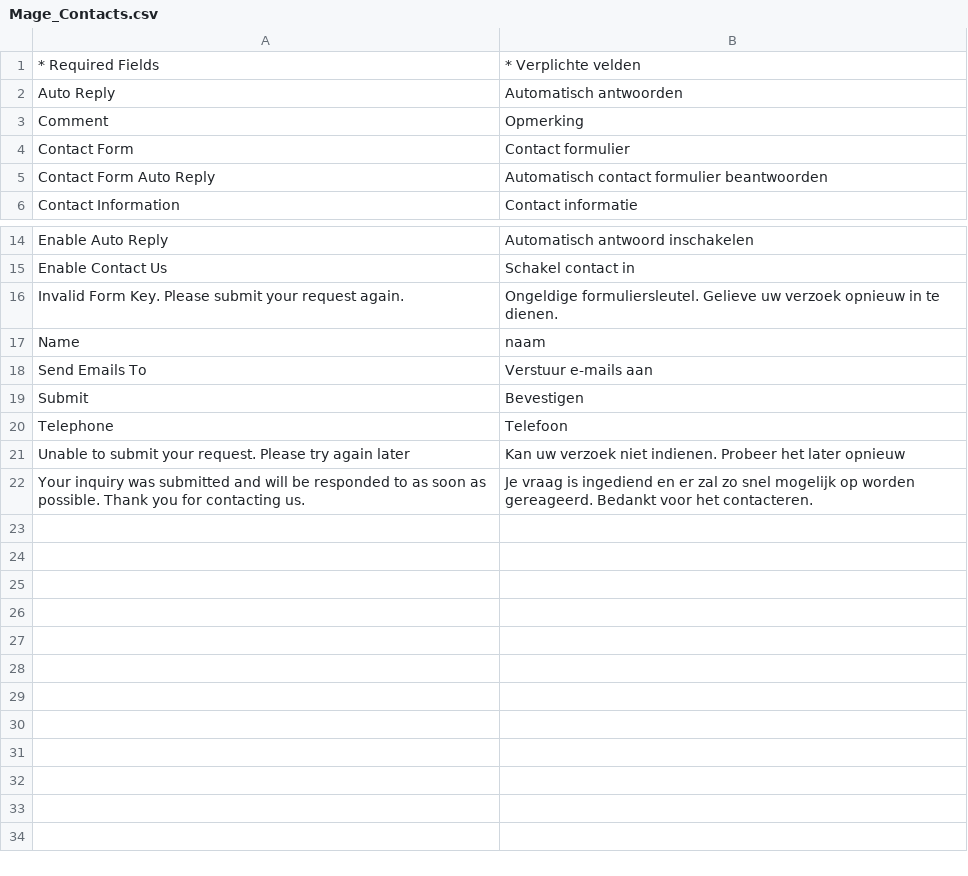
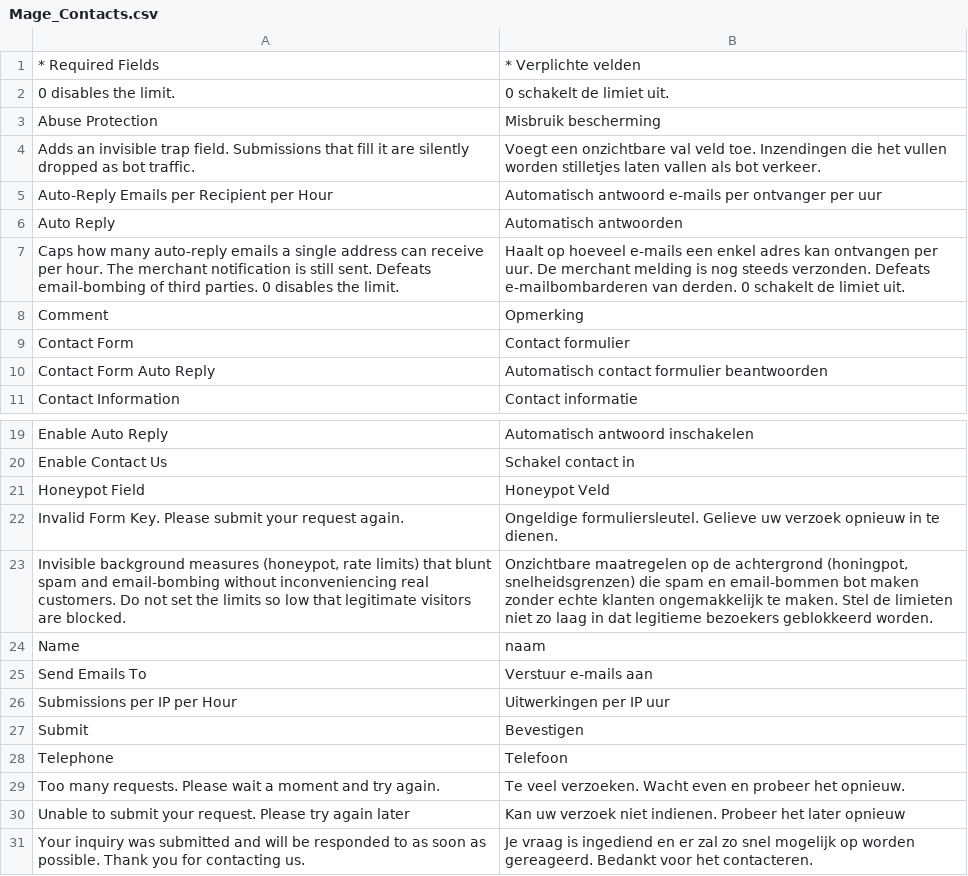
Before and after one commit to MahoCommerce/maho-language-nl_NL, a CSV file: app/locale/nl_NL/Mage_Contacts.csv, drawn as a sheet; only a part is shown, gaps mark what is left out; the diff names each change by its address in the sheet, - before the commit and + after, or states it on an @@ line.

```diff
--- a/app/locale/nl_NL/Mage_Contacts.csv
+++ b/app/locale/nl_NL/Mage_Contacts.csv
+row 2: 0 disables the limit. | 0 schakelt de limiet uit.
+row 3: Abuse Protection | Misbruik bescherming
+row 4: Adds an invisible trap field. Submissions that fill it are silently dropped as bot traffic. | Voegt een onzichtbare val veld toe. Inzendingen die het vullen worden stilletjes laten vallen als bot verkeer.
+row 5: Auto-Reply Emails per Recipient per Hour | Automatisch antwoord e-mails per ontvanger per uur
+row 7: Caps how many auto-reply emails a single address can receive per hour. The merchant notification is still sent. Defeats email-bombing of third parties. 0 disables the limit. | Haalt op hoeveel e-mails een enkel adres kan ontvangen per uur. De merchant melding is nog steeds verzonden. Defeats e-mailbombarderen van derden. 0 schakelt de limiet uit.
+row 21: Honeypot Field | Honeypot Veld
+row 23: Invisible background measures (honeypot, rate limits) that blunt spam and email-bombing without inconveniencing real customers. Do not set the limits so low that legitimate visitors are blocked. | Onzichtbare maatregelen op de achtergrond (honingpot, snelheidsgrenzen) die spam en email-bommen bot maken zonder echte klanten ongemakkelijk te maken. Stel de limieten niet zo laag in dat legitieme bezoekers geblokkeerd worden.
+row 26: Submissions per IP per Hour | Uitwerkingen per IP uur
+row 29: Too many requests. Please wait a moment and try again. | Te veel verzoeken. Wacht even en probeer het opnieuw.
```
Also changed, not shown: app/locale/nl_NL/Mage_Adminhtml.csv, app/locale/nl_NL/Mage_Catalog.csv, 17 other files.
